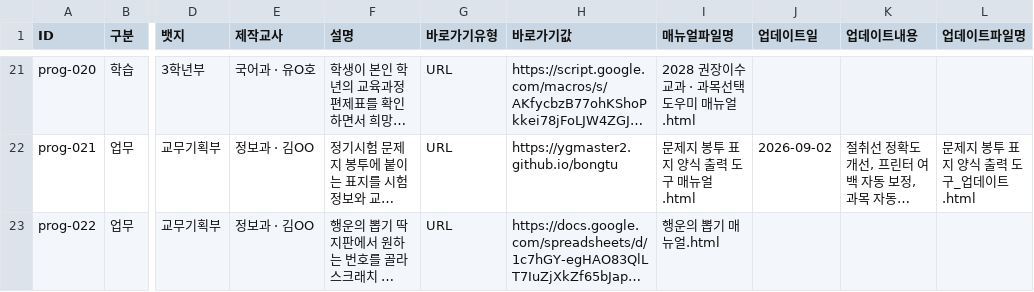
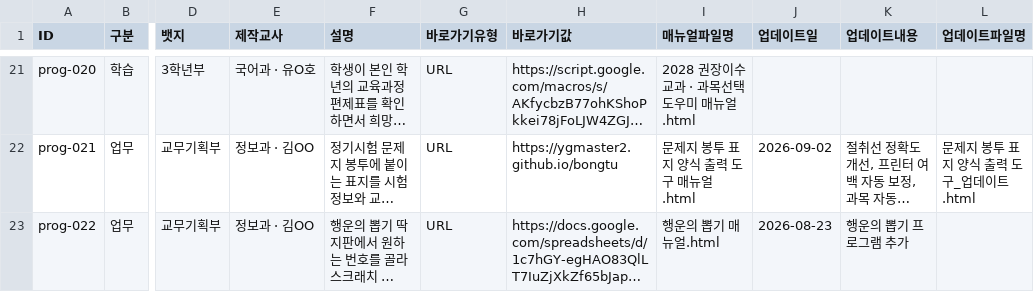
Before and after one commit to ygmaster2/ygvibe, a CSV file: programs.csv, drawn as a sheet; only a part is shown, gaps mark what is left out; long unchanged cells end in …; the diff names each change by its address in the sheet, - before the commit and + after, or states it on an @@ line.

Commit message:
Add files via upload

```diff
--- a/programs.csv
+++ b/programs.csv
-J23 (업데이트일): (empty)
+J23 (업데이트일): 2026-08-23
-K23 (업데이트내용): (empty)
+K23 (업데이트내용): 행운의 뽑기 프로그램 추가
```
